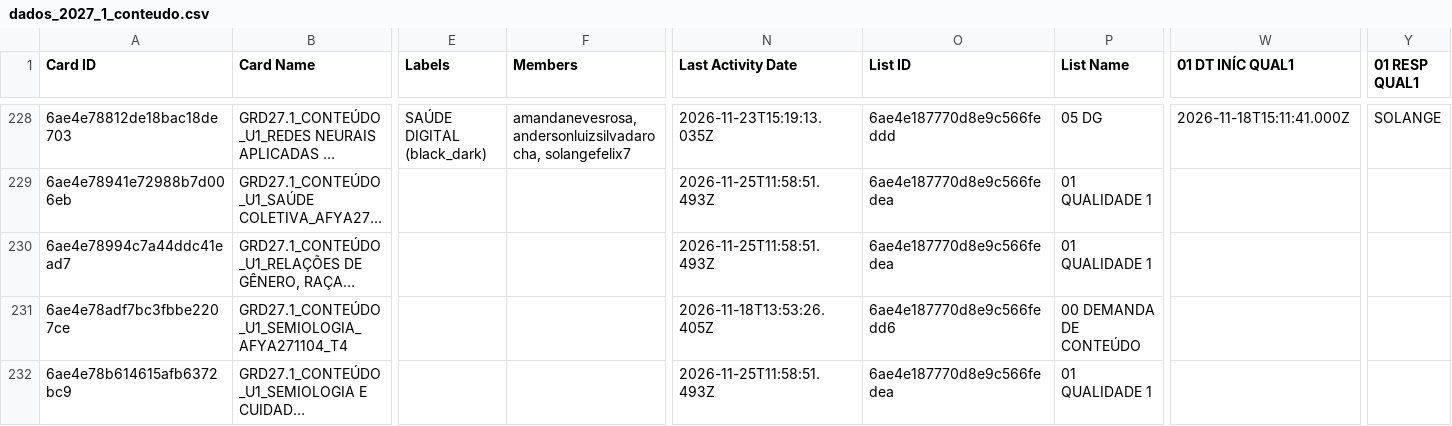
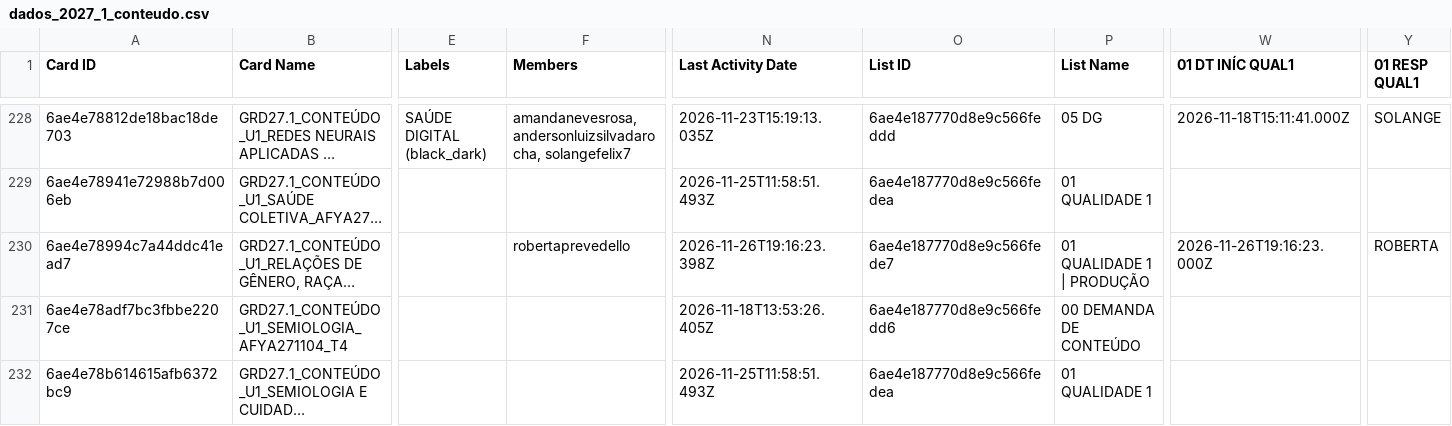
Before and after one commit to jonpj03/acompanhamento_prod, a CSV file: dados_2027_1_conteudo.csv, drawn as a sheet; only a part is shown, gaps mark what is left out; long unchanged cells end in …; the diff covers the shown part only; the diff names each change by its address in the sheet, - before the commit and + after, or states it on an @@ line.

```diff
--- a/dados_2027_1_conteudo.csv
+++ b/dados_2027_1_conteudo.csv
-F230 (Members): (empty)
+F230 (Members): robertaprevedello
-N230 (Last Activity Date): 2026-11-25T11:58:51.493Z
+N230 (Last Activity Date): 2026-11-26T19:16:23.398Z
-O230 (List ID): 6ae4e187770d8e9c566fedea
+O230 (List ID): 6ae4e187770d8e9c566fede7
-P230 (List Name): 01 QUALIDADE 1
+P230 (List Name): 01 QUALIDADE 1 | PRODUÇÃO
-W230 (01 DT INÍC QUAL1): (empty)
+W230 (01 DT INÍC QUAL1): 2026-11-26T19:16:23.000Z
-Y230 (01 RESP QUAL1): (empty)
+Y230 (01 RESP QUAL1): ROBERTA
```
Also changed, not shown: 1 added row and 25 edited cells elsewhere in this file.
